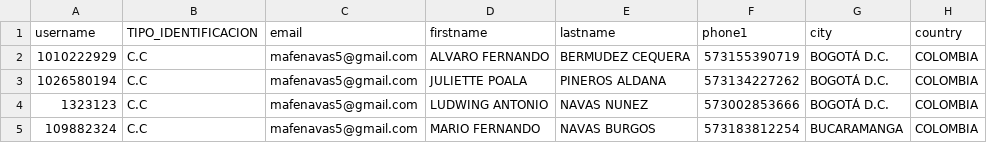
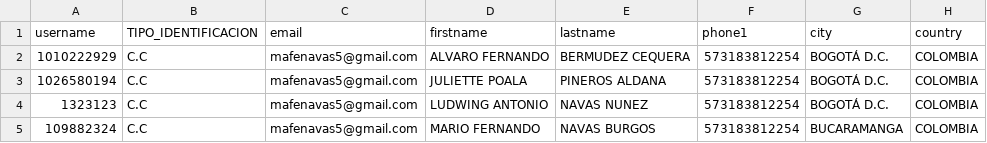
Before and after one commit to vibradeporte/admin_moodle, a CSV file: temp_files/estudiantes_validados.csv, drawn as a sheet; only a part is shown; the diff names each change by its address in the sheet, - before the commit and + after, or states it on an @@ line.

Commit message:
Update estudiantes_validados.csv

```diff
--- a/temp_files/estudiantes_validados.csv
+++ b/temp_files/estudiantes_validados.csv
-F2 (phone1): 573155390719
+F2 (phone1): 573183812254
-F3 (phone1): 573134227262
+F3 (phone1): 573183812254
-F4 (phone1): 573002853666
+F4 (phone1): 573183812254
```
